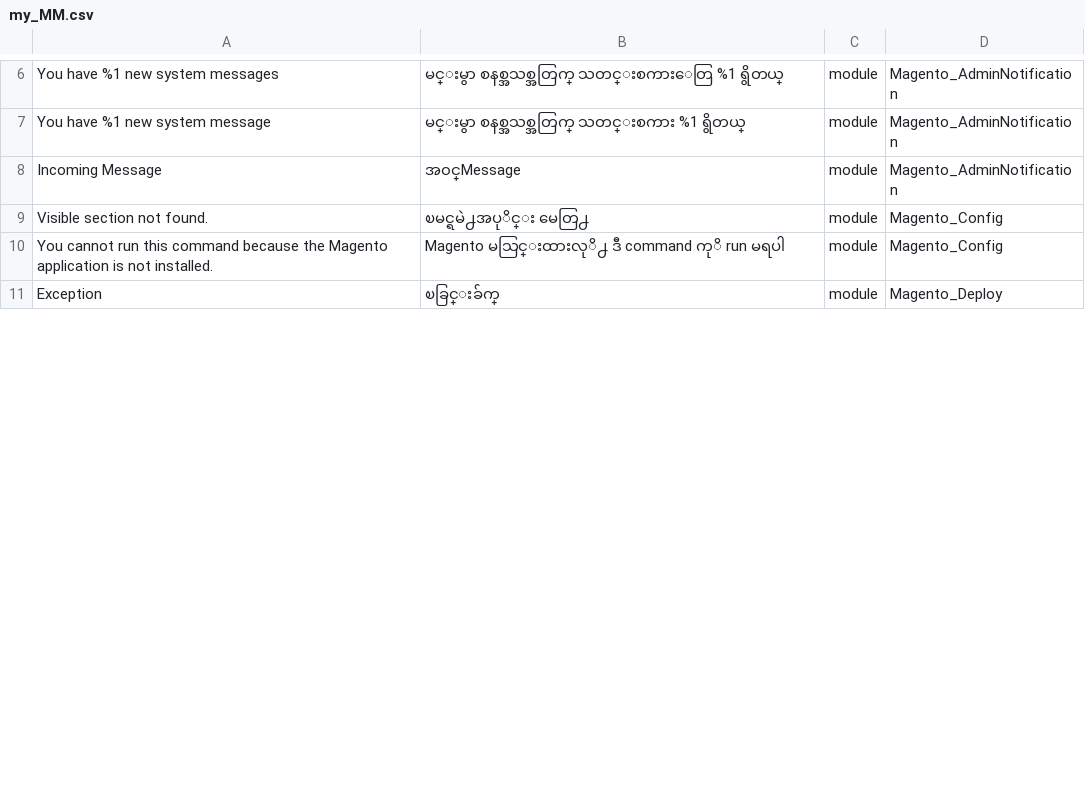
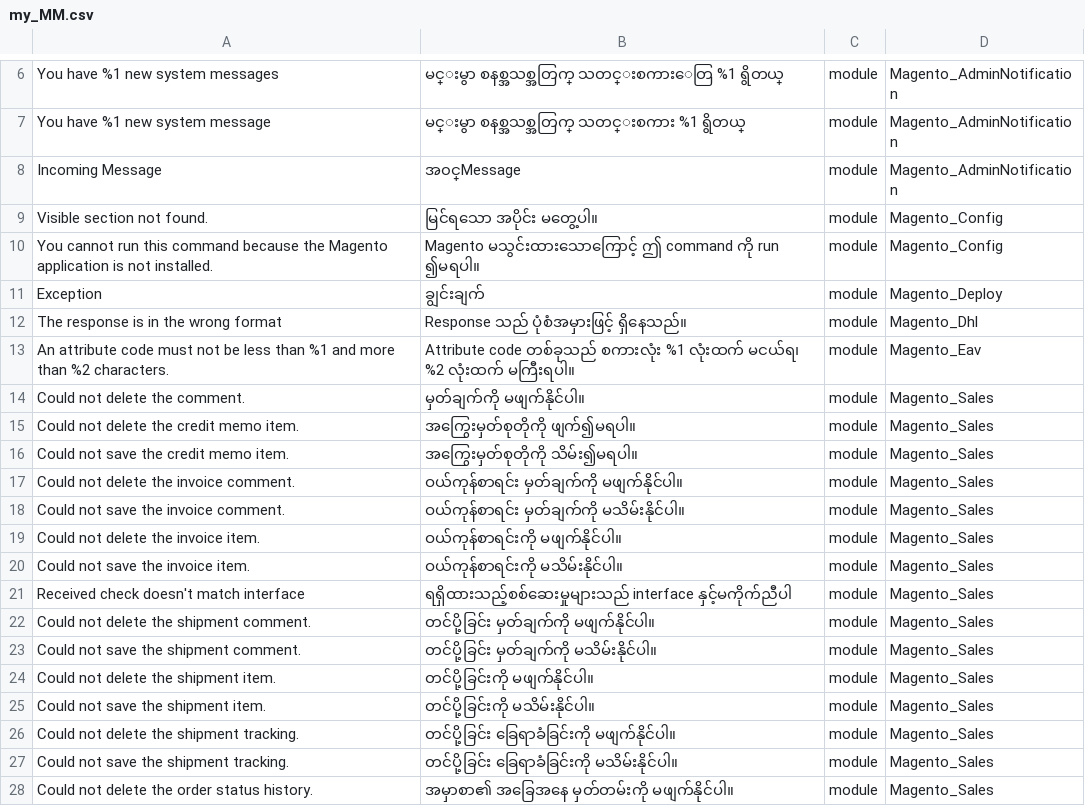
Before and after one commit to Magento2Translations/language_my_mm, a CSV file: my_MM.csv, drawn as a sheet; only a part is shown, gaps mark what is left out; the diff covers the shown part only; the diff names each change by its address in the sheet, - before the commit and + after, or states it on an @@ line.

```diff
--- a/my_MM.csv
+++ b/my_MM.csv
-B9: ၿမင္ရမဲ႕အပုိင္း မေတြ႕
+B9: မြင်ရသော အပိုင်း မတွေ့ပါ။
-B10: Magento မသြင္းထားလုိ႕ ဒီ command ကုိ run မရပါ
+B10: Magento မသွင်းထားသောကြောင့် ဤ command ကို run ၍မရပါ။
-B11: ၿခြင္းခ်က္
+B11: ချွင်းချက်
+row 12: The response is in the wrong format | Response သည် ပုံစံအမှားဖြင့် ရှိနေသည်။ | module | Magento_Dhl
+row 13: An attribute code must not be less than %1 and more than %2 characters. | Attribute code တစ်ခုသည် စကားလုံး %1 လုံးထက် မငယ်ရ၊ %2 လုံးထက် မကြီးရပါ။ | module | Magento_Eav
+row 14: Could not delete the comment. | မှတ်ချက်ကို မဖျက်နိုင်ပါ။ | module | Magento_Sales
+row 15: Could not delete the credit memo item. | အကြွေးမှတ်စုတိုကို ဖျက်၍မရပါ။ | module | Magento_Sales
+row 16: Could not save the credit memo item. | အကြွေးမှတ်စုတိုကို သိမ်း၍မရပါ။ | module | Magento_Sales
+row 17: Could not delete the invoice comment. | ဝယ်ကုန်စာရင်း မှတ်ချက်ကို မဖျက်နိုင်ပါ။ | module | Magento_Sales
+row 18: Could not save the invoice comment. | ဝယ်ကုန်စာရင်း မှတ်ချက်ကို မသိမ်းနိုင်ပါ။ | module | Magento_Sales
+row 19: Could not delete the invoice item. | ဝယ်ကုန်စာရင်းကို မဖျက်နိုင်ပါ။ | module | Magento_Sales
+row 20: Could not save the invoice item. | ဝယ်ကုန်စာရင်းကို မသိမ်းနိုင်ပါ။ | module | Magento_Sales
+row 21: Received check doesn't match interface | ရရှိထားသည့်စစ်ဆေးမှုများသည် interface နှင့်မကိုက်ညီပါ | module | Magento_Sales
+row 22: Could not delete the shipment comment. | တင်ပို့ခြင်း မှတ်ချက်ကို မဖျက်နိုင်ပါ။ | module | Magento_Sales
+row 23: Could not save the shipment comment. | တင်ပို့ခြင်း မှတ်ချက်ကို မသိမ်းနိုင်ပါ။ | module | Magento_Sales
+row 24: Could not delete the shipment item. | တင်ပို့ခြင်းကို မဖျက်နိုင်ပါ။ | module | Magento_Sales
+row 25: Could not save the shipment item. | တင်ပို့ခြင်းကို မသိမ်းနိုင်ပါ။ | module | Magento_Sales
+row 26: Could not delete the shipment tracking. | တင်ပို့ခြင်း ခြေရာခံခြင်းကို မဖျက်နိုင်ပါ။ | module | Magento_Sales
+row 27: Could not save the shipment tracking. | တင်ပို့ခြင်း ခြေရာခံခြင်းကို မသိမ်းနိုင်ပါ။ | module | Magento_Sales
+row 28: Could not delete the order status history. | အမှာစာ၏ အခြေအနေ မှတ်တမ်းကို မဖျက်နိုင်ပါ။ | module | Magento_Sales
```
Also changed, not shown: 12 added rows and 6 edited cells elsewhere in this file, 3 other files.
